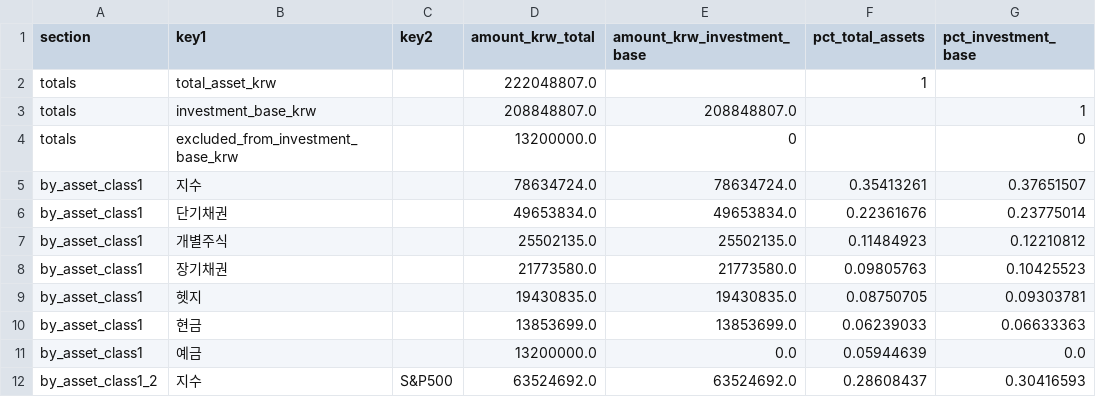
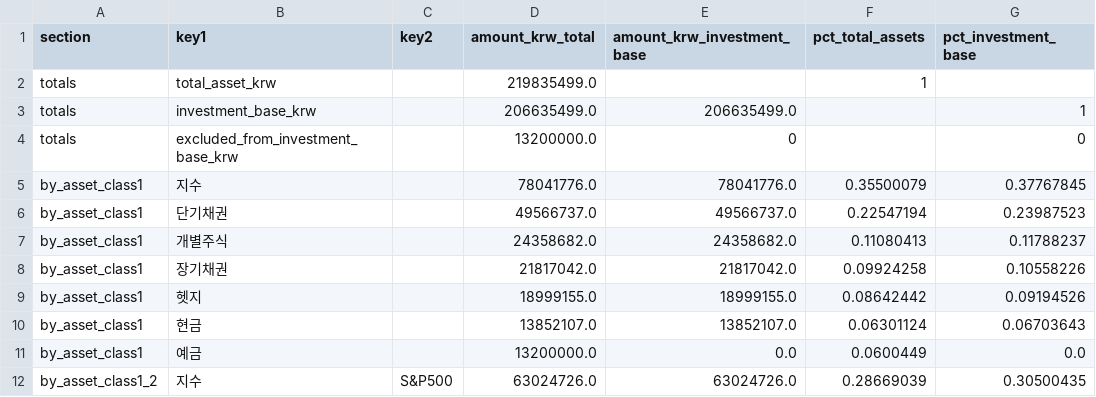
Before and after one commit to Wandongkee/portfolio-dashboard, a CSV file: web_data/portfolio_summary.csv, drawn as a sheet; only a part is shown; the diff covers the shown part only.

```diff
--- a/web_data/portfolio_summary.csv
+++ b/web_data/portfolio_summary.csv
@@ -1,12 +1,12 @@
 section,key1,key2,amount_krw_total,amount_krw_investment_base,pct_total_assets,pct_investment_base
-totals,total_asset_krw,,222048807.0,,1,
-totals,investment_base_krw,,208848807.0,208848807.0,,1
+totals,total_asset_krw,,219835499.0,,1,
+totals,investment_base_krw,,206635499.0,206635499.0,,1
 totals,excluded_from_investment_base_krw,,13200000.0,0,,0
-by_asset_class1,지수,,78634724.0,78634724.0,0.35413261,0.37651507
-by_asset_class1,단기채권,,49653834.0,49653834.0,0.22361676,0.23775014
-by_asset_class1,개별주식,,25502135.0,25502135.0,0.11484923,0.12210812
-by_asset_class1,장기채권,,21773580.0,21773580.0,0.09805763,0.10425523
-by_asset_class1,헷지,,19430835.0,19430835.0,0.08750705,0.09303781
-by_asset_class1,현금,,13853699.0,13853699.0,0.06239033,0.06633363
-by_asset_class1,예금,,13200000.0,0.0,0.05944639,0.0
-by_asset_class1_2,지수,S&P500,63524692.0,63524692.0,0.28608437,0.30416593
+by_asset_class1,지수,,78041776.0,78041776.0,0.35500079,0.37767845
+by_asset_class1,단기채권,,49566737.0,49566737.0,0.22547194,0.23987523
+by_asset_class1,개별주식,,24358682.0,24358682.0,0.11080413,0.11788237
+by_asset_class1,장기채권,,21817042.0,21817042.0,0.09924258,0.10558226
+by_asset_class1,헷지,,18999155.0,18999155.0,0.08642442,0.09194526
+by_asset_class1,현금,,13852107.0,13852107.0,0.06301124,0.06703643
+by_asset_class1,예금,,13200000.0,0.0,0.0600449,0.0
+by_asset_class1_2,지수,S&P500,63024726.0,63024726.0,0.28669039,0.30500435
```
Also changed, not shown: 83 edited cells elsewhere in this file, web_data/portfolio_history.csv, web_data/portfolio_holdings.csv, 2 other files.
